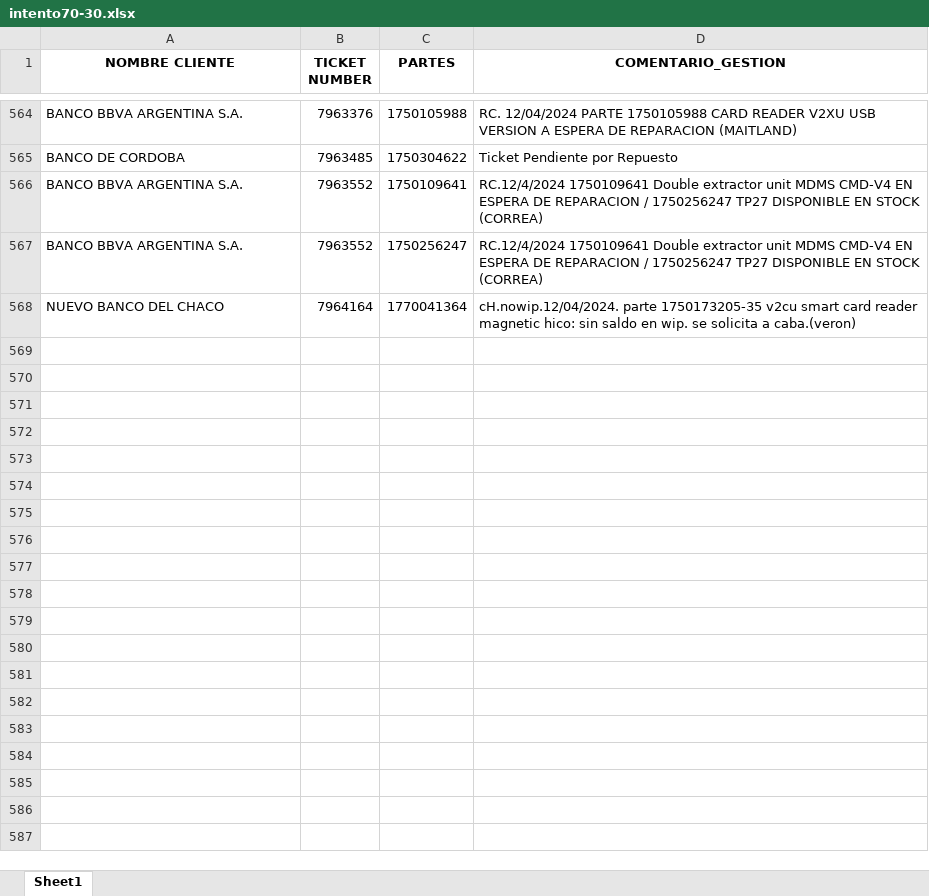
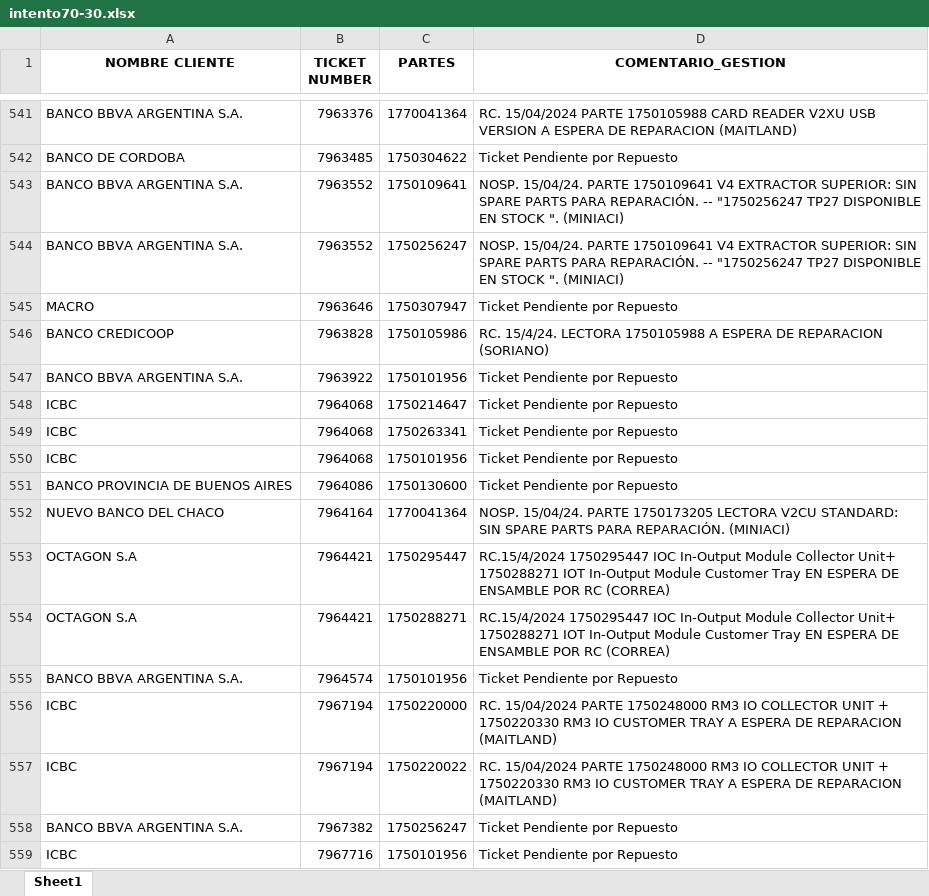
Before and after one commit to lucasrdrz/testdn, an Excel workbook: intento70-30.xlsx, sheet Sheet1, drawn as a sheet; only a part is shown, gaps mark what is left out; values as stored, in another font and other column widths than the file's, no borders; addresses are those after the commit; the diff covers the shown part only; the diff names each change by its address in the sheet, - before the commit and + after, or states it on an @@ line.

```diff
--- a/intento70-30.xlsx (sheet Sheet1)
+++ b/intento70-30.xlsx (sheet Sheet1)
-C541 (PARTES): 1750105988
+C541 (PARTES): 1770041364
-D541 (COMENTARIO_GESTION): RC. 12/04/2024 PARTE 1750105988…
+D541 (COMENTARIO_GESTION): RC. 15/04/2024 PARTE 1750105988…
-D543:D544 (COMENTARIO_GESTION): RC.12/4/2024 1750109641 Double extractor unit MDMS CMD-V4 EN ESPERA DE REPARACION / 1750256247 TP27 DISPONIBLE EN STOCK (CORREA)
+D543:D544 (COMENTARIO_GESTION): NOSP. 15/04/24. PARTE 1750109641 V4 EXTRACTOR SUPERIOR: SIN SPARE PARTS PARA REPARACIÓN. -- "1750256247 TP27 DISPONIBLE EN STOCK ". (MINIACI)
+row 545: MACRO | 7963646 | 1750307947 | Ticket Pendiente por Repuesto
+row 546: BANCO CREDICOOP | 7963828 | 1750105986 | RC. 15/4/24. LECTORA 1750105988 A ESPERA DE REPARACION (SORIANO)
+row 547: BANCO BBVA ARGENTINA S.A. | 7963922 | 1750101956 | Ticket Pendiente por Repuesto
+row 548: ICBC | 7964068 | 1750214647 | Ticket Pendiente por Repuesto
+row 549: ICBC | 7964068 | 1750263341 | Ticket Pendiente por Repuesto
+row 550: ICBC | 7964068 | 1750101956 | Ticket Pendiente por Repuesto
+row 551: BANCO PROVINCIA DE BUENOS AIRES | 7964086 | 1750130600 | Ticket Pendiente por Repuesto
-D552 (COMENTARIO_GESTION): cH.nowip.12/04/2024. parte 1750173205-35 v2cu smart card reader magnetic hico: sin saldo en wip. se solicita a caba.(veron)
+D552 (COMENTARIO_GESTION): NOSP. 15/04/24. PARTE 1750173205 LECTORA V2CU STANDARD: SIN SPARE PARTS PARA REPARACIÓN. (MINIACI)
+row 553: OCTAGON S.A | 7964421 | 1750295447 | RC.15/4/2024 1750295447 IOC In-Output Module Collector Unit+ 1750288271 IOT In-Output Module Customer Tray EN ESPERA DE ENSAMBLE POR RC (CORREA)
+row 554: OCTAGON S.A | 7964421 | 1750288271 | RC.15/4/2024 1750295447 IOC In-Output Module Collector Unit+ 1750288271 IOT In-Output Module Customer Tray EN ESPERA DE ENSAMBLE POR RC (CORREA)
+row 555: BANCO BBVA ARGENTINA S.A. | 7964574 | 1750101956 | Ticket Pendiente por Repuesto
+row 556: ICBC | 7967194 | 1750220000 | RC. 15/04/2024 PARTE 1750248000 RM3 IO COLLECTOR UNIT + 1750220330 RM3 IO CUSTOMER TRAY A ESPERA DE REPARACION (MAITLAND)
+row 557: ICBC | 7967194 | 1750220022 | RC. 15/04/2024 PARTE 1750248000 RM3 IO COLLECTOR UNIT + 1750220330 RM3 IO CUSTOMER TRAY A ESPERA DE REPARACION (MAITLAND)
+row 558: BANCO BBVA ARGENTINA S.A. | 7967382 | 1750256247 | Ticket Pendiente por Repuesto
+row 559: ICBC | 7967716 | 1750101956 | Ticket Pendiente por Repuesto
```
Also changed, not shown: 48 added rows, 53 removed rows and 52 edited cells elsewhere in this sheet, TicktesPendientes.xlsx, 1 other file.
